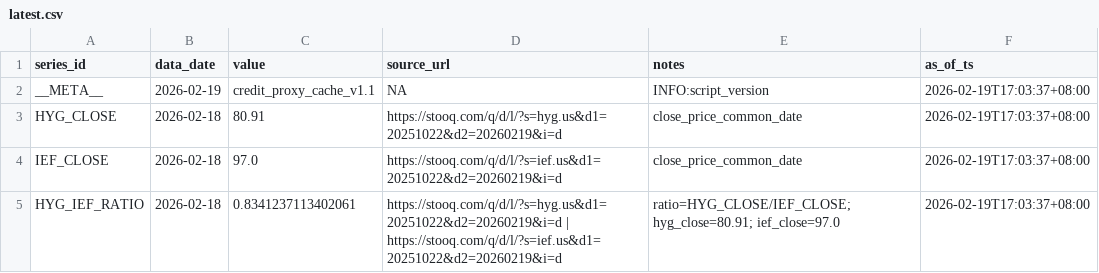
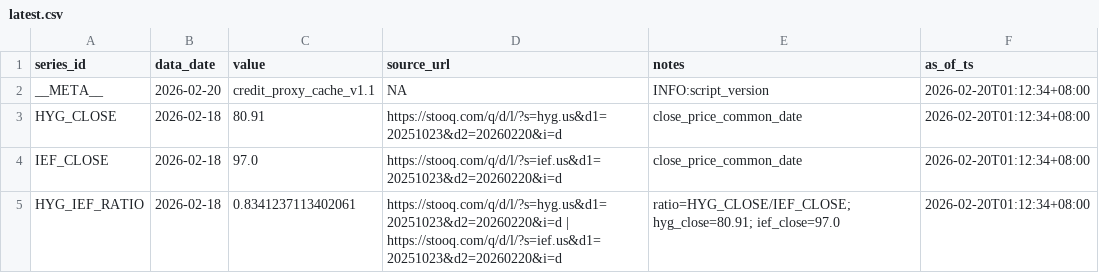
Before and after one commit to Joseph-Chou911/fred-cache, a CSV file: credit_proxy_cache/latest.csv, drawn as a sheet.

```diff
--- a/credit_proxy_cache/latest.csv
+++ b/credit_proxy_cache/latest.csv
@@ -1,5 +1,5 @@
 series_id,data_date,value,source_url,notes,as_of_ts
-__META__,2026-02-19,credit_proxy_cache_v1.1,NA,INFO:script_version,2026-02-19T17:03:37+08:00
-HYG_CLOSE,2026-02-18,80.91,https://stooq.com/q/d/l/?s=hyg.us&d1=20251022&d2=20260219&i=d,close_price_common_date,2026-02-19T17:03:37+08:00
-IEF_CLOSE,2026-02-18,97.0,https://stooq.com/q/d/l/?s=ief.us&d1=20251022&d2=20260219&i=d,close_price_common_date,2026-02-19T17:03:37+08:00
-HYG_IEF_RATIO,2026-02-18,0.8341237113402061,https://stooq.com/q/d/l/?s=hyg.us&d1=20251022&d2=20260219&i=d | https://stooq.com/q/d/l/?s=ief.us&d1=20251022&d2=20260219&i=d,ratio=HYG_CLOSE/IEF_CLOSE; hyg_close=80.91; ief_close=97.0,2026-02-19T17:03:37+08:00
+__META__,2026-02-20,credit_proxy_cache_v1.1,NA,INFO:script_version,2026-02-20T01:12:34+08:00
+HYG_CLOSE,2026-02-18,80.91,https://stooq.com/q/d/l/?s=hyg.us&d1=20251023&d2=20260220&i=d,close_price_common_date,2026-02-20T01:12:34+08:00
+IEF_CLOSE,2026-02-18,97.0,https://stooq.com/q/d/l/?s=ief.us&d1=20251023&d2=20260220&i=d,close_price_common_date,2026-02-20T01:12:34+08:00
+HYG_IEF_RATIO,2026-02-18,0.8341237113402061,https://stooq.com/q/d/l/?s=hyg.us&d1=20251023&d2=20260220&i=d | https://stooq.com/q/d/l/?s=ief.us&d1=20251023&d2=20260220&i=d,ratio=HYG_CLOSE/IEF_CLOSE; hyg_close=80.91; ief_close=97.0,2026-02-20T01:12:34+08:00
```
Also changed, not shown: 1 other file.
